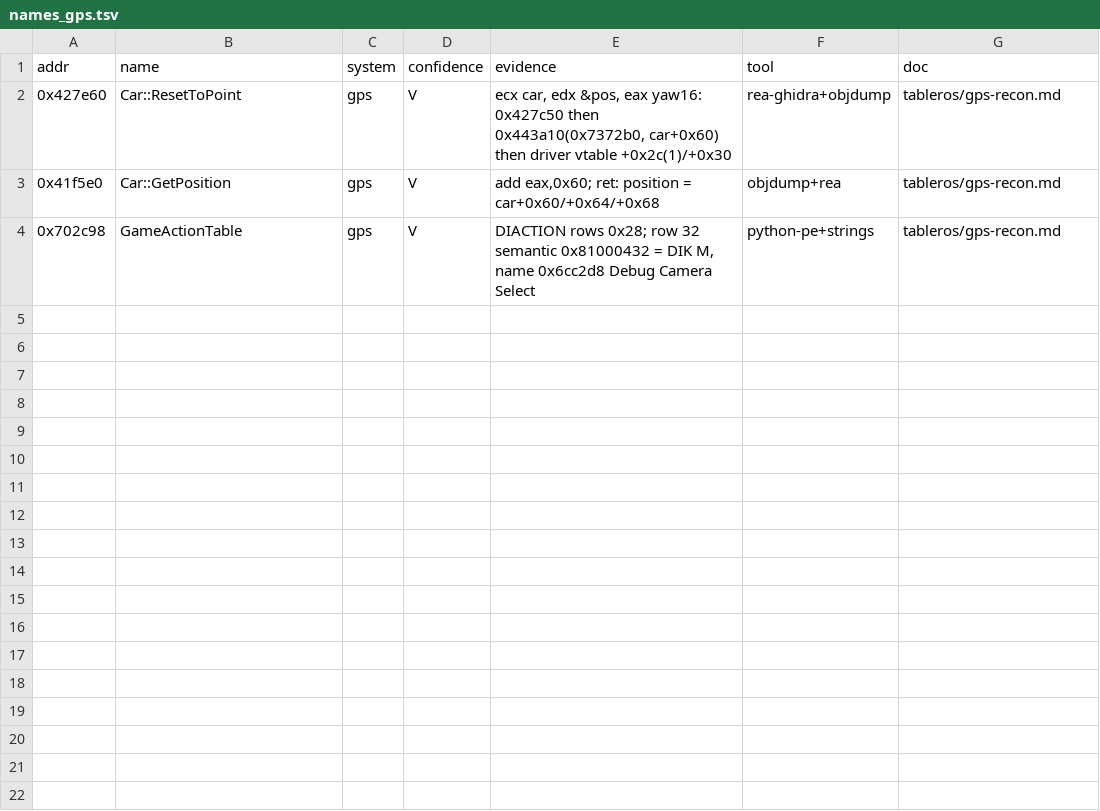
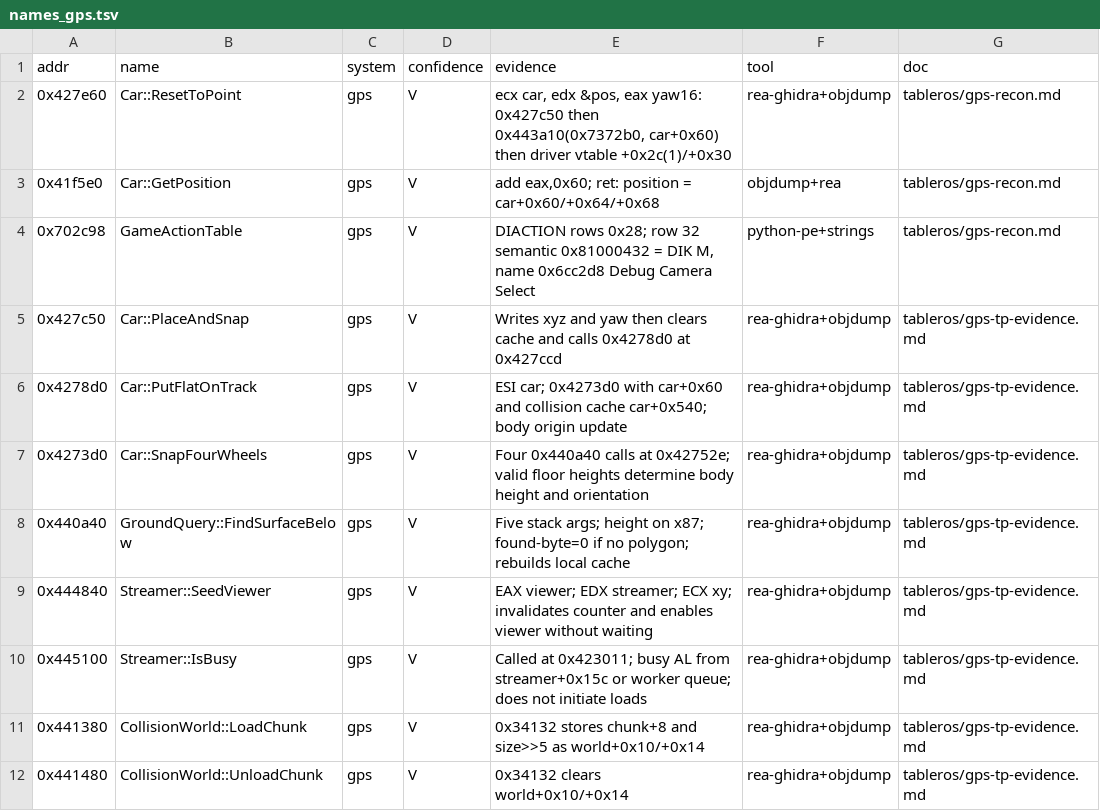
Before and after one commit to Caliko06/RE-NFSU, a TSV file: census/names_gps.tsv, drawn as a sheet.

Commit message:
Add verified mid-drive WORLD GPS teleport onto resident ground

```diff
--- a/census/names_gps.tsv
+++ b/census/names_gps.tsv
@@ -4 +4,9 @@ addr	name	system	confidence	evidence	tool	doc
 0x702c98	GameActionTable	gps	V	DIACTION rows 0x28; row 32 semantic 0x81000432 = DIK M, name 0x6cc2d8 Debug Camera Select	python-pe+strings	tableros/gps-recon.md
+0x427c50	Car::PlaceAndSnap	gps	V	Writes xyz and yaw then clears cache and calls 0x4278d0 at 0x427ccd	rea-ghidra+objdump	tableros/gps-tp-evidence.md
+0x4278d0	Car::PutFlatOnTrack	gps	V	ESI car; 0x4273d0 with car+0x60 and collision cache car+0x540; body origin update	rea-ghidra+objdump	tableros/gps-tp-evidence.md
+0x4273d0	Car::SnapFourWheels	gps	V	Four 0x440a40 calls at 0x42752e; valid floor heights determine body height and orientation	rea-ghidra+objdump	tableros/gps-tp-evidence.md
+0x440a40	GroundQuery::FindSurfaceBelow	gps	V	Five stack args; height on x87; found-byte=0 if no polygon; rebuilds local cache	rea-ghidra+objdump	tableros/gps-tp-evidence.md
+0x444840	Streamer::SeedViewer	gps	V	EAX viewer; EDX streamer; ECX xy; invalidates counter and enables viewer without waiting	rea-ghidra+objdump	tableros/gps-tp-evidence.md
+0x445100	Streamer::IsBusy	gps	V	Called at 0x423011; busy AL from streamer+0x15c or worker queue; does not initiate loads	rea-ghidra+objdump	tableros/gps-tp-evidence.md
+0x441380	CollisionWorld::LoadChunk	gps	V	0x34132 stores chunk+8 and size>>5 as world+0x10/+0x14	rea-ghidra+objdump	tableros/gps-tp-evidence.md
+0x441480	CollisionWorld::UnloadChunk	gps	V	0x34132 clears world+0x10/+0x14	rea-ghidra+objdump	tableros/gps-tp-evidence.md
```
Also changed, not shown: 16 other files.
